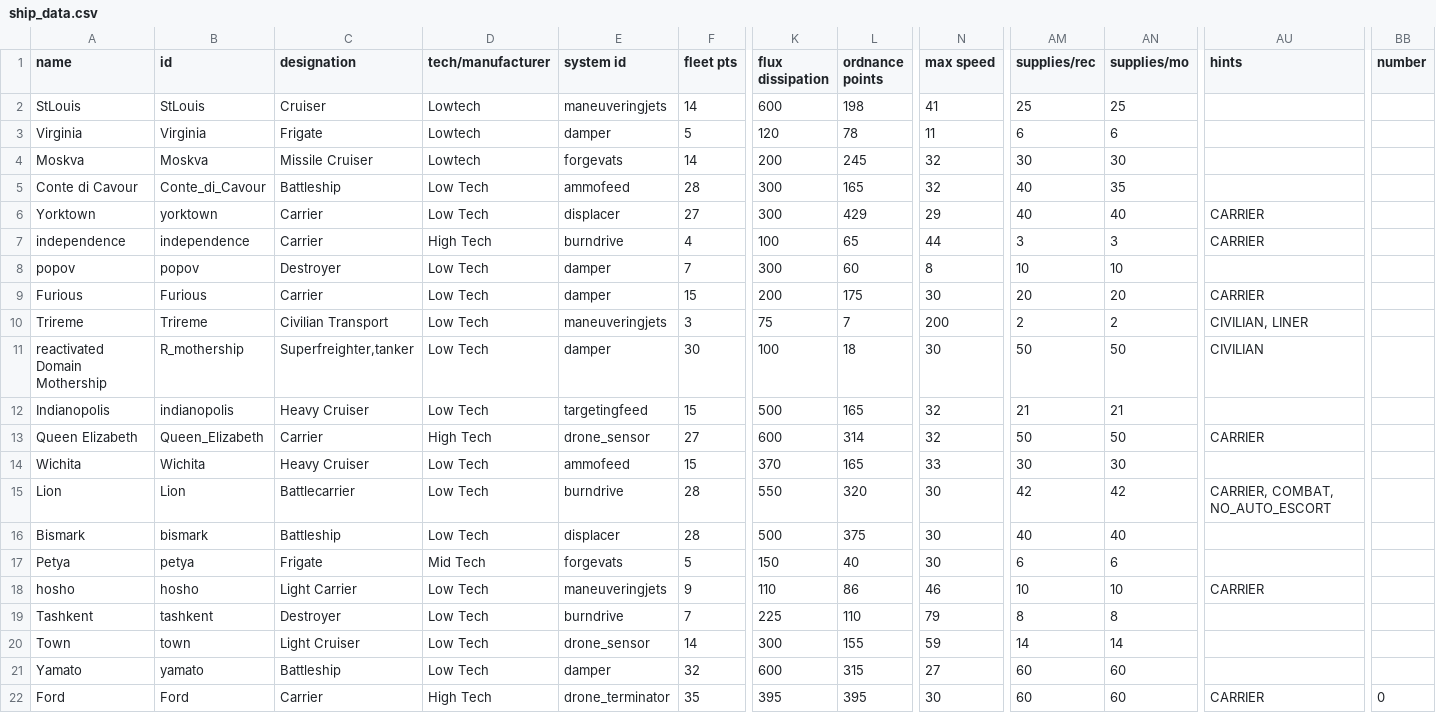
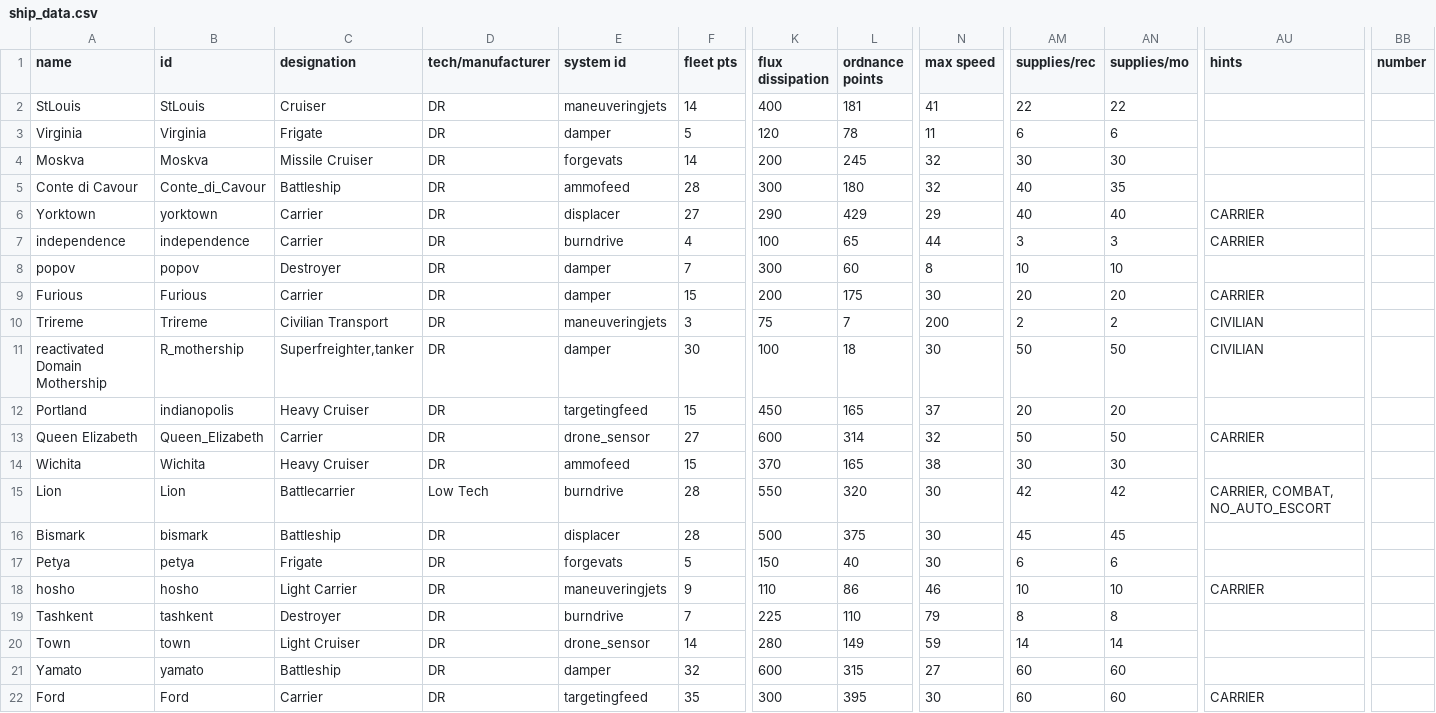
Before and after one commit to bryceOctovioOstrem/domainReformed, a CSV file: data/hulls/ship_data.csv, drawn as a sheet; only a part is shown, gaps mark what is left out; the diff names each change by its address in the sheet, - before the commit and + after, or states it on an @@ line.

```diff
--- a/data/hulls/ship_data.csv
+++ b/data/hulls/ship_data.csv
-D2:D4 (tech/manufacturer): Lowtech
+D2:D4 (tech/manufacturer): DR
-K2 (flux dissipation): 600
+K2 (flux dissipation): 400
-L2 (ordnance points): 198
+L2 (ordnance points): 181
-AM2 (supplies/rec): 25
+AM2 (supplies/rec): 22
-AN2 (supplies/mo): 25
+AN2 (supplies/mo): 22
-D5:D6 (tech/manufacturer): Low Tech
+D5:D6 (tech/manufacturer): DR
-L5 (ordnance points): 165
+L5 (ordnance points): 180
-K6 (flux dissipation): 300
+K6 (flux dissipation): 290
-D7 (tech/manufacturer): High Tech
+D7 (tech/manufacturer): DR
-D8:D12 (tech/manufacturer): Low Tech
+D8:D12 (tech/manufacturer): DR
-AU10 (hints): CIVILIAN, LINER
+AU10 (hints): CIVILIAN
-A12 (name): Indianopolis
+A12 (name): Portland
-K12 (flux dissipation): 500
+K12 (flux dissipation): 450
-N12 (max speed): 32
+N12 (max speed): 37
-AM12 (supplies/rec): 21
+AM12 (supplies/rec): 20
-AN12 (supplies/mo): 21
+AN12 (supplies/mo): 20
-D13 (tech/manufacturer): High Tech
+D13 (tech/manufacturer): DR
-D14 (tech/manufacturer): Low Tech
+D14 (tech/manufacturer): DR
-N14 (max speed): 33
+N14 (max speed): 38
-D16 (tech/manufacturer): Low Tech
+D16 (tech/manufacturer): DR
-AM16 (supplies/rec): 40
+AM16 (supplies/rec): 45
-AN16 (supplies/mo): 40
+AN16 (supplies/mo): 45
-D17 (tech/manufacturer): Mid Tech
+D17 (tech/manufacturer): DR
-D18:D21 (tech/manufacturer): Low Tech
+D18:D21 (tech/manufacturer): DR
-K20 (flux dissipation): 300
+K20 (flux dissipation): 280
-L20 (ordnance points): 155
+L20 (ordnance points): 149
-D22 (tech/manufacturer): High Tech
+D22 (tech/manufacturer): DR
-E22 (system id): drone_terminator
+E22 (system id): targetingfeed
-K22 (flux dissipation): 395
+K22 (flux dissipation): 300
-BB22 (number): 0
+BB22 (number): (empty)
```
Also changed, not shown: data/strings/descriptions.csv, data/weapons/weapon_data.csv, 22 other files.
